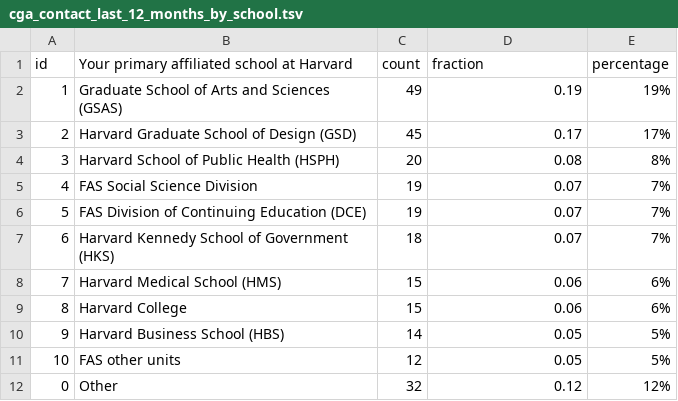
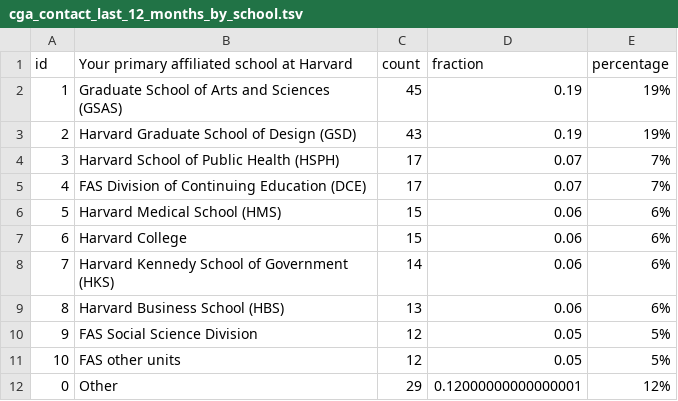
Before and after one commit to IQSS/iqss-metrics-dashboard, a TSV file: assets/data/cga_contact_last_12_months_by_school.tsv, drawn as a sheet.

```diff
--- a/assets/data/cga_contact_last_12_months_by_school.tsv
+++ b/assets/data/cga_contact_last_12_months_by_school.tsv
@@ -1,12 +1,12 @@
 id	Your primary affiliated school at Harvard	count	fraction	percentage
-1	Graduate School of Arts and Sciences (GSAS)	49	0.19	19%
-2	Harvard Graduate School of Design (GSD)	45	0.17	17%
-3	Harvard School of Public Health (HSPH)	20	0.08	8%
-4	FAS Social Science Division	19	0.07	7%
-5	FAS Division of Continuing Education (DCE)	19	0.07	7%
-6	Harvard Kennedy School of Government (HKS)	18	0.07	7%
-7	Harvard Medical School (HMS)	15	0.06	6%
-8	Harvard College	15	0.06	6%
-9	Harvard Business School (HBS)	14	0.05	5%
+1	Graduate School of Arts and Sciences (GSAS)	45	0.19	19%
+2	Harvard Graduate School of Design (GSD)	43	0.19	19%
+3	Harvard School of Public Health (HSPH)	17	0.07	7%
+4	FAS Division of Continuing Education (DCE)	17	0.07	7%
+5	Harvard Medical School (HMS)	15	0.06	6%
+6	Harvard College	15	0.06	6%
+7	Harvard Kennedy School of Government (HKS)	14	0.06	6%
+8	Harvard Business School (HBS)	13	0.06	6%
+9	FAS Social Science Division	12	0.05	5%
 10	FAS other units	12	0.05	5%
-0	Other	32	0.12	12%
+0	Other	29	0.12000000000000001	12%
```
Also changed, not shown: assets/data/cgaEventRegistration.tsv, assets/data/cgaLicenseRequest.tsv, 16 other files.
